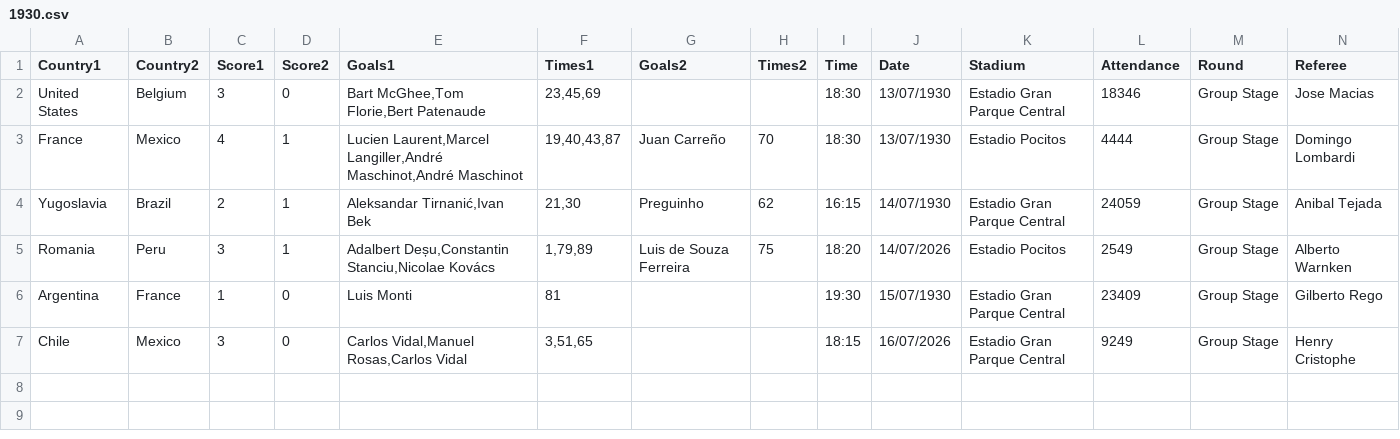
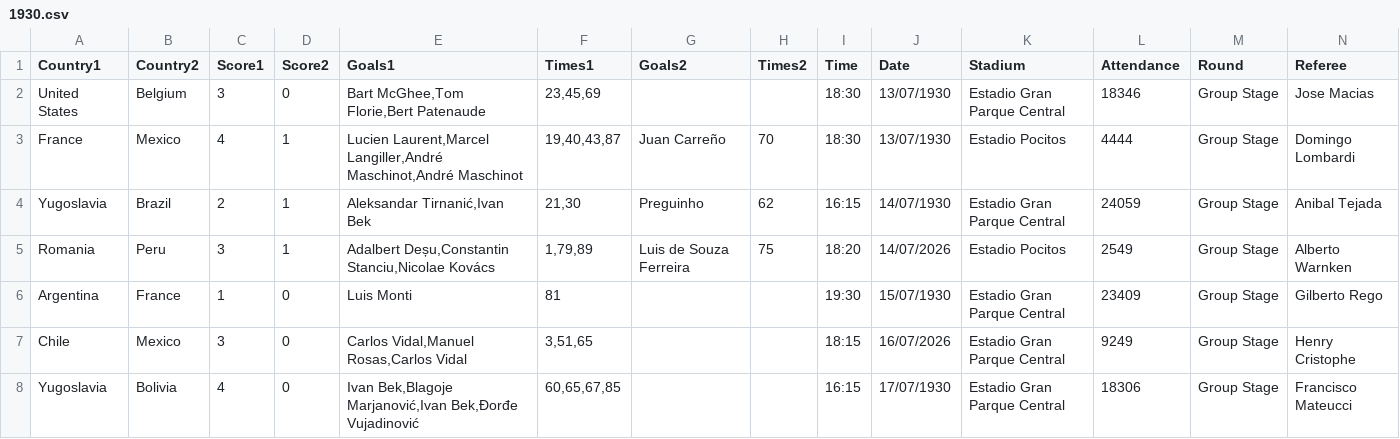
Before and after one commit to RandomCodePlayer/WorldCupDB, a CSV file: 1930.csv, drawn as a sheet; the diff names each change by its address in the sheet, - before the commit and + after, or states it on an @@ line.

Commit message:
Update 1930.csv

```diff
--- a/1930.csv
+++ b/1930.csv
+row 8: Yugoslavia | Bolivia | 4 | 0 | Ivan Bek,Blagoje Marjanović,Ivan Bek,Đorđe Vujadinović | 60,65,67,85 |  |  | 16:15 | 17/07/1930 | Estadio Gran Parque Central | 18306 | Group Stage | Francisco Mateucci
```
